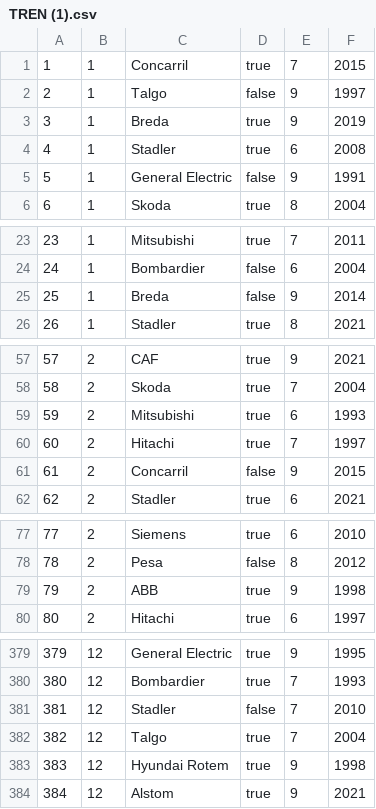
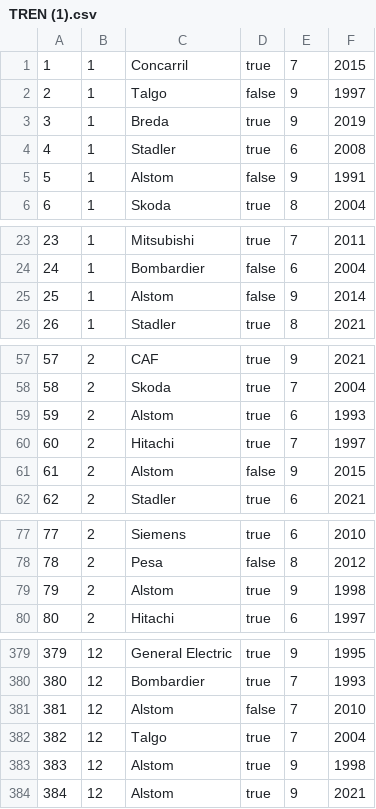
Before and after one commit to Miguel23-F/Metro, a CSV file: TREN (1).csv, drawn as a sheet; only a part is shown, gaps mark what is left out; the diff covers the shown part only.

```diff
--- a/TREN (1).csv
+++ b/TREN (1).csv
@@ -4,3 +4,3 @@
 4,1,Stadler,true,6,2008
-5,1,General Electric,false,9,1991
+5,1,Alstom,false,9,1991
 6,1,Skoda,true,8,2004
@@ -24,3 +24,3 @@
 24,1,Bombardier,false,6,2004
-25,1,Breda,false,9,2014
+25,1,Alstom,false,9,2014
 26,1,Stadler,true,8,2021
@@ -58,5 +58,5 @@
 58,2,Skoda,true,7,2004
-59,2,Mitsubishi,true,6,1993
+59,2,Alstom,true,6,1993
 60,2,Hitachi,true,7,1997
-61,2,Concarril,false,9,2015
+61,2,Alstom,false,9,2015
 62,2,Stadler,true,6,2021
@@ -78,3 +78,3 @@
 78,2,Pesa,false,8,2012
-79,2,ABB,true,9,1998
+79,2,Alstom,true,9,1998
 80,2,Hitachi,true,6,1997
@@ -380,5 +380,5 @@
 380,12,Bombardier,true,7,1993
-381,12,Stadler,false,7,2010
+381,12,Alstom,false,7,2010
 382,12,Talgo,true,7,2004
-383,12,Hyundai Rotem,true,9,1998
+383,12,Alstom,true,9,1998
 384,12,Alstom,true,9,2021
```
Also changed, not shown: 32 edited cells elsewhere in this file.
